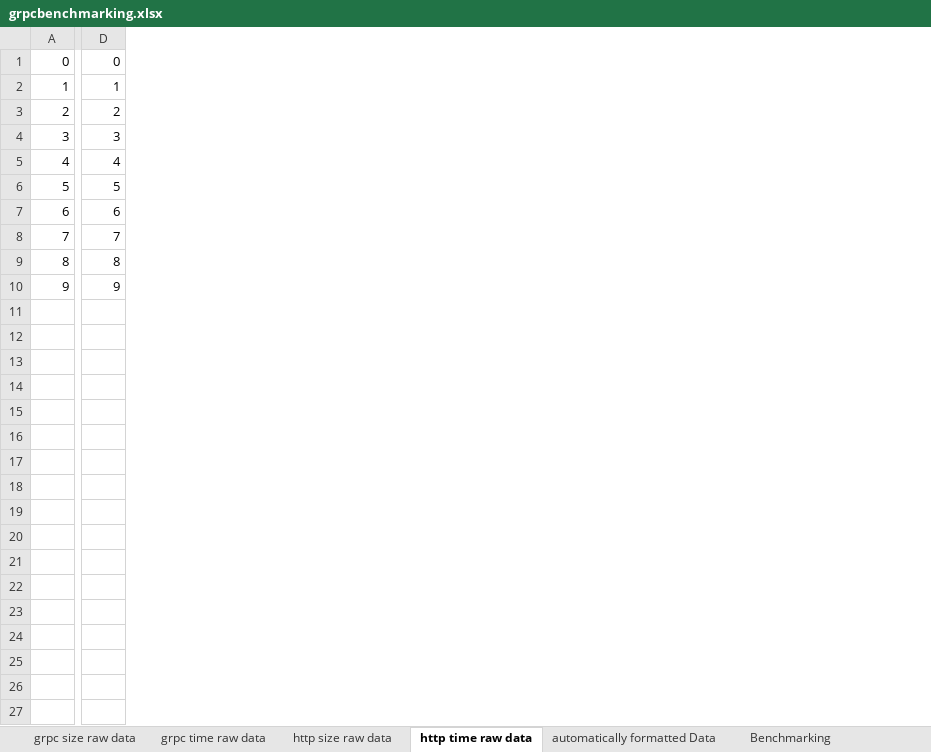
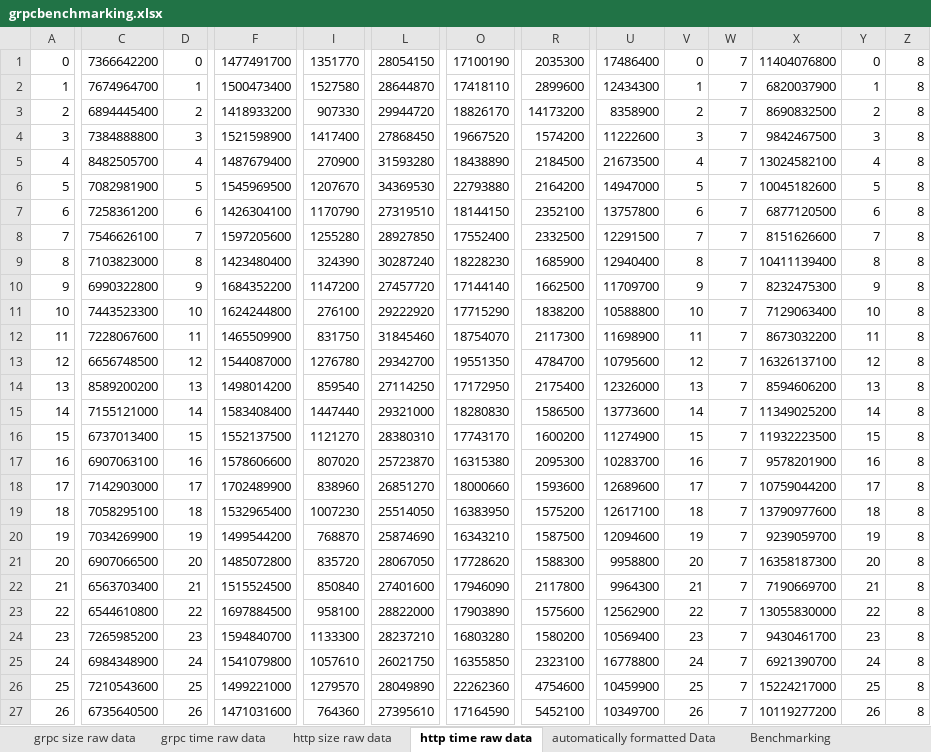
Before and after one commit to mhpixxio/grpcbenchmarking, an Excel workbook: grpcbenchmarking.xlsx, sheet http time raw data, drawn as a sheet; only a part is shown, gaps mark what is left out; values as stored, in another font and other column widths than the file's, no borders; rows hold the shown columns only; the diff covers the shown part only; the diff names each change by its address in the sheet, - before the commit and + after, or states it on an @@ line.

```diff
--- a/grpcbenchmarking.xlsx (sheet http time raw data)
+++ b/grpcbenchmarking.xlsx (sheet http time raw data)
+column C, rows 1-10: 7366642200 | 7674964700 | 6894445400 | 7384888800 | 8482505700 | 7082981900 | 7258361200 | 7546626100 | 7103823000 | 6990322800
+column F, rows 1-10: 1477491700 | 1500473400 | 1418933200 | 1521598900 | 1487679400 | 1545969500 | 1426304100 | 1597205600 | 1423480400 | 1684352200
+column I, rows 1-10: 1351770 | 1527580 | 907330 | 1417400 | 270900 | 1207670 | 1170790 | 1255280 | 324390 | 1147200
+column L, rows 1-10: 28054150 | 28644870 | 29944720 | 27868450 | 31593280 | 34369530 | 27319510 | 28927850 | 30287240 | 27457720
+column O, rows 1-10: 17100190 | 17418110 | 18826170 | 19667520 | 18438890 | 22793880 | 18144150 | 17552400 | 18228230 | 17144140
+column R, rows 1-10: 2035300 | 2899600 | 14173200 | 1574200 | 2184500 | 2164200 | 2352100 | 2332500 | 1685900 | 1662500
+column U, rows 1-10: 17486400 | 12434300 | 8358900 | 11222600 | 21673500 | 14947000 | 13757800 | 12291500 | 12940400 | 11709700
+column V, rows 1-10: 0 | 1 | 2 | 3 | 4 | 5 | 6 | 7 | 8 | 9
+column W, rows 1-10: all 7
+column X, rows 1-10: 11404076800 | 6820037900 | 8690832500 | 9842467500 | 13024582100 | 10045182600 | 6877120500 | 8151626600 | 10411139400 | 8232475300
+column Y, rows 1-10: 0 | 1 | 2 | 3 | 4 | 5 | 6 | 7 | 8 | 9
+column Z, rows 1-10: all 8
+row 11: 10 | 7443523300 | 10 | 1624244800 | 276100 | 29222920 | 17715290 | 1838200 | 10588800 | 10 | 7 | 7129063400 | 10 | 8
+row 12: 11 | 7228067600 | 11 | 1465509900 | 831750 | 31845460 | 18754070 | 2117300 | 11698900 | 11 | 7 | 8673032200 | 11 | 8
+row 13: 12 | 6656748500 | 12 | 1544087000 | 1276780 | 29342700 | 19551350 | 4784700 | 10795600 | 12 | 7 | 16326137100 | 12 | 8
+row 14: 13 | 8589200200 | 13 | 1498014200 | 859540 | 27114250 | 17172950 | 2175400 | 12326000 | 13 | 7 | 8594606200 | 13 | 8
+row 15: 14 | 7155121000 | 14 | 1583408400 | 1447440 | 29321000 | 18280830 | 1586500 | 13773600 | 14 | 7 | 11349025200 | 14 | 8
+row 16: 15 | 6737013400 | 15 | 1552137500 | 1121270 | 28380310 | 17743170 | 1600200 | 11274900 | 15 | 7 | 11932223500 | 15 | 8
+row 17: 16 | 6907063100 | 16 | 1578606600 | 807020 | 25723870 | 16315380 | 2095300 | 10283700 | 16 | 7 | 9578201900 | 16 | 8
+row 18: 17 | 7142903000 | 17 | 1702489900 | 838960 | 26851270 | 18000660 | 1593600 | 12689600 | 17 | 7 | 10759044200 | 17 | 8
+row 19: 18 | 7058295100 | 18 | 1532965400 | 1007230 | 25514050 | 16383950 | 1575200 | 12617100 | 18 | 7 | 13790977600 | 18 | 8
+row 20: 19 | 7034269900 | 19 | 1499544200 | 768870 | 25874690 | 16343210 | 1587500 | 12094600 | 19 | 7 | 9239059700 | 19 | 8
+row 21: 20 | 6907066500 | 20 | 1485072800 | 835720 | 28067050 | 17728620 | 1588300 | 9958800 | 20 | 7 | 16358187300 | 20 | 8
+row 22: 21 | 6563703400 | 21 | 1515524500 | 850840 | 27401600 | 17946090 | 2117800 | 9964300 | 21 | 7 | 7190669700 | 21 | 8
+row 23: 22 | 6544610800 | 22 | 1697884500 | 958100 | 28822000 | 17903890 | 1575600 | 12562900 | 22 | 7 | 13055830000 | 22 | 8
+row 24: 23 | 7265985200 | 23 | 1594840700 | 1133300 | 28237210 | 16803280 | 1580200 | 10569400 | 23 | 7 | 9430461700 | 23 | 8
+row 25: 24 | 6984348900 | 24 | 1541079800 | 1057610 | 26021750 | 16355850 | 2323100 | 16778800 | 24 | 7 | 6921390700 | 24 | 8
+row 26: 25 | 7210543600 | 25 | 1499221000 | 1279570 | 28049890 | 22262360 | 4754600 | 10459900 | 25 | 7 | 15224217000 | 25 | 8
+row 27: 26 | 6735640500 | 26 | 1471031600 | 764360 | 27395610 | 17164590 | 5452100 | 10349700 | 26 | 7 | 10119277200 | 26 | 8
```
Also changed, not shown: 23 added rows, 1 added column and 7 removed columns elsewhere in this sheet, sheet automatically formatted Data, sheet http size raw data, sheet grpc time raw data, sheet grpc size raw data, sheet Benchmarking, charts or pictures, 9 other files.
